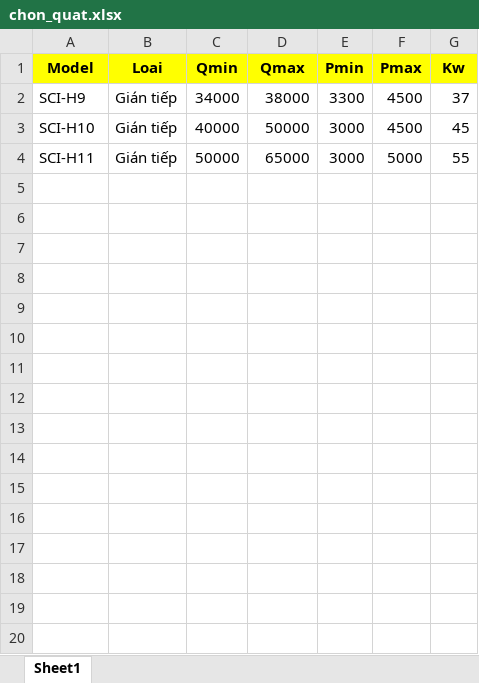
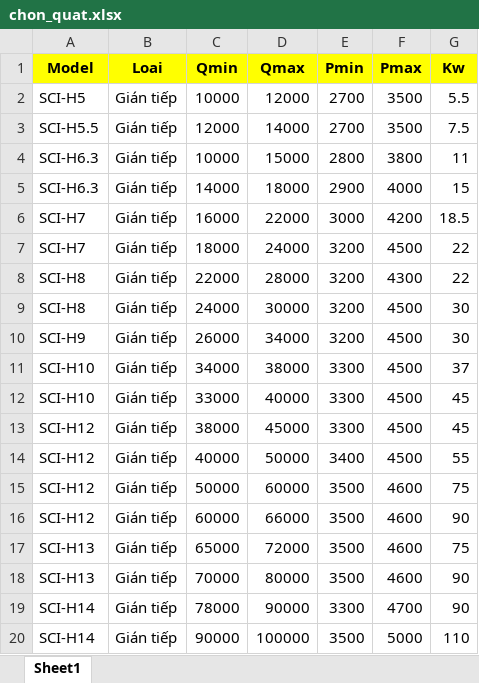
Before and after one commit to 20020899-debug/flask-thung-than, an Excel workbook: flaskapp1/chon_quat.xlsx, sheet Sheet1, drawn as a sheet; only a part is shown; values as stored, in another font and other column widths than the file's, no borders; removed rows and columns are numbered as before the commit, all else as after; the diff covers the shown part only; the diff names each change by its address in the sheet, - before the commit and + after, or states it on an @@ line.

Commit message:
Add files via upload

```diff
--- a/flaskapp1/chon_quat.xlsx (sheet Sheet1)
+++ b/flaskapp1/chon_quat.xlsx (sheet Sheet1)
+row 2: SCI-H5 | Gián tiếp | 10000 | 12000 | 2700 | 3500 | 5.5
+row 3: SCI-H5.5 | Gián tiếp | 12000 | 14000 | 2700 | 3500 | 7.5
+row 4: SCI-H6.3 | Gián tiếp | 10000 | 15000 | 2800 | 3800 | 11
+row 5: SCI-H6.3 | Gián tiếp | 14000 | 18000 | 2900 | 4000 | 15
+row 6: SCI-H7 | Gián tiếp | 16000 | 22000 | 3000 | 4200 | 18.5
+row 7: SCI-H7 | Gián tiếp | 18000 | 24000 | 3200 | 4500 | 22
+row 8: SCI-H8 | Gián tiếp | 22000 | 28000 | 3200 | 4300 | 22
+row 9: SCI-H8 | Gián tiếp | 24000 | 30000 | 3200 | 4500 | 30
+row 10: SCI-H9 | Gián tiếp | 26000 | 34000 | 3200 | 4500 | 30
-A11 (Model): SCI-H9
+A11 (Model): SCI-H10
-C12 (Qmin): 40000
+C12 (Qmin): 33000
-D12 (Qmax): 50000
+D12 (Qmax): 40000
-E12 (Pmin): 3000
+E12 (Pmin): 3300
-row 4: SCI-H11 | Gián tiếp | 50000 | 65000 | 3000 | 5000 | 55
+row 13: SCI-H12 | Gián tiếp | 38000 | 45000 | 3300 | 4500 | 45
+row 14: SCI-H12 | Gián tiếp | 40000 | 50000 | 3400 | 4500 | 55
+row 15: SCI-H12 | Gián tiếp | 50000 | 60000 | 3500 | 4600 | 75
+row 16: SCI-H12 | Gián tiếp | 60000 | 66000 | 3500 | 4600 | 90
+row 17: SCI-H13 | Gián tiếp | 65000 | 72000 | 3500 | 4600 | 75
+row 18: SCI-H13 | Gián tiếp | 70000 | 80000 | 3500 | 4600 | 90
+row 19: SCI-H14 | Gián tiếp | 78000 | 90000 | 3300 | 4700 | 90
+row 20: SCI-H14 | Gián tiếp | 90000 | 100000 | 3500 | 5000 | 110
```
Also changed, not shown: 68 added rows elsewhere in this sheet.
